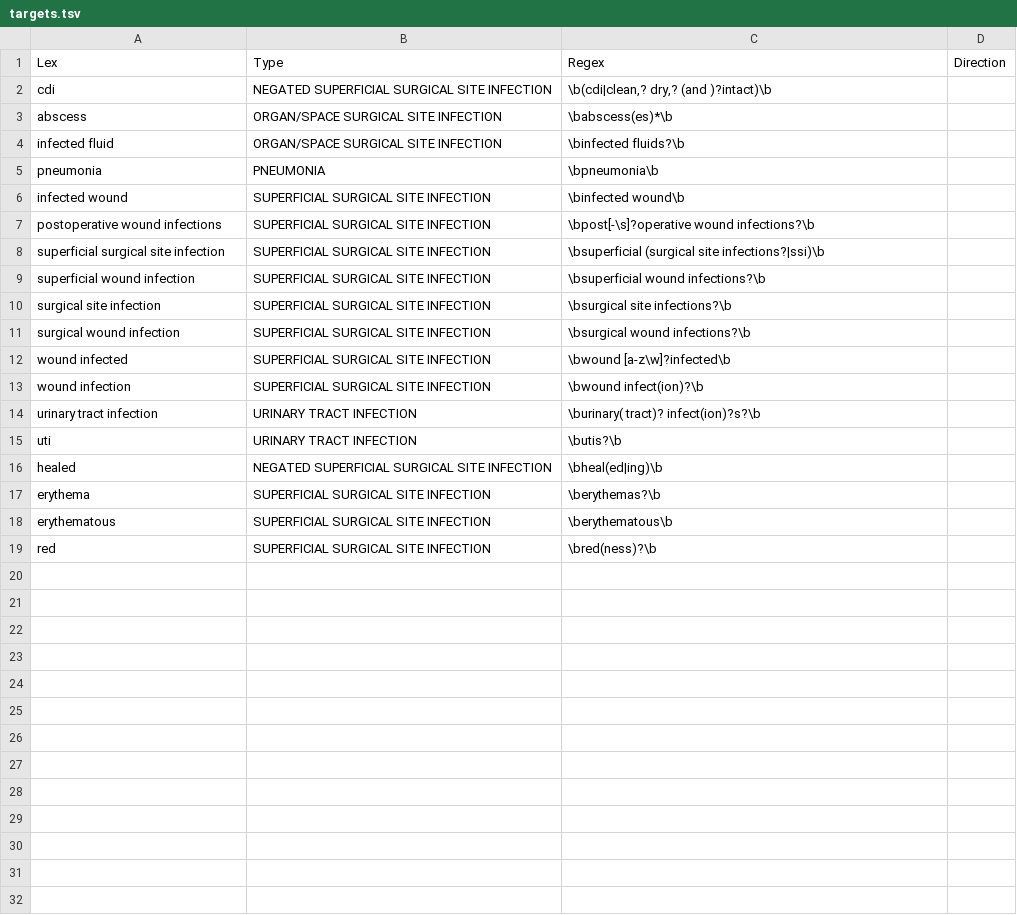
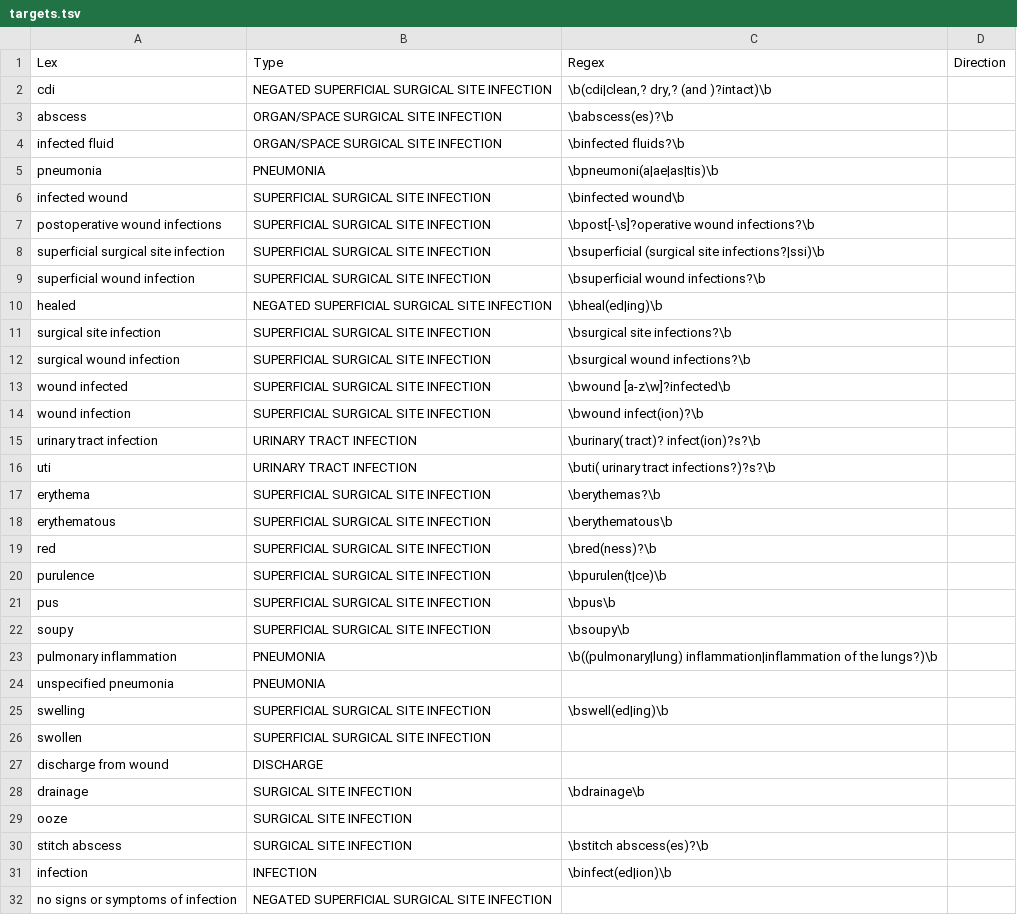
Before and after one commit to abchapman93/hai_detect, a TSV file: lexicon/targets.tsv, drawn as a sheet.

Commit message:
adding lexicon

```diff
--- a/lexicon/targets.tsv
+++ b/lexicon/targets.tsv
@@ -2,5 +2,5 @@ Lex	Type	Regex	Direction
 cdi	NEGATED SUPERFICIAL SURGICAL SITE INFECTION	\b(cdi|clean,? dry,? (and )?intact)\b	
-abscess	ORGAN/SPACE SURGICAL SITE INFECTION	\babscess(es)*\b	
+abscess	ORGAN/SPACE SURGICAL SITE INFECTION	\babscess(es)?\b	
 infected fluid	ORGAN/SPACE SURGICAL SITE INFECTION	\binfected fluids?\b	
-pneumonia	PNEUMONIA	\bpneumonia\b		
+pneumonia	PNEUMONIA	\bpneumoni(a|ae|as|tis)\b		
 infected wound	SUPERFICIAL SURGICAL SITE INFECTION	\binfected wound\b	
@@ -9,2 +9,3 @@ superficial surgical site infection	SUPERFICIAL SURGICAL SITE INFECTION	\bsuperf
 superficial wound infection	SUPERFICIAL SURGICAL SITE INFECTION	\bsuperficial wound infections?\b	
+healed	NEGATED SUPERFICIAL SURGICAL SITE INFECTION	\bheal(ed|ing)\b	
 surgical site infection	SUPERFICIAL SURGICAL SITE INFECTION	\bsurgical site infections?\b	
@@ -14,4 +15,3 @@ wound infection	SUPERFICIAL SURGICAL SITE INFECTION	\bwound infect(ion)?\b
 urinary tract infection	URINARY TRACT INFECTION	\burinary( tract)? infect(ion)?s?\b	
-uti	URINARY TRACT INFECTION	\butis?\b	
-healed	NEGATED SUPERFICIAL SURGICAL SITE INFECTION	\bheal(ed|ing)\b	
+uti	URINARY TRACT INFECTION	\buti( urinary tract infections?)?s?\b	
 erythema	SUPERFICIAL SURGICAL SITE INFECTION	\berythemas?\b	
@@ -19 +19,14 @@ erythematous	SUPERFICIAL SURGICAL SITE INFECTION	\berythematous\b
 red	SUPERFICIAL SURGICAL SITE INFECTION	\bred(ness)?\b	
+purulence	SUPERFICIAL SURGICAL SITE INFECTION	\bpurulen(t|ce)\b	
+pus	SUPERFICIAL SURGICAL SITE INFECTION	\bpus\b	
+soupy	SUPERFICIAL SURGICAL SITE INFECTION	\bsoupy\b	
+pulmonary inflammation	PNEUMONIA	\b((pulmonary|lung) inflammation|inflammation of the lungs?)\b	
+unspecified pneumonia	PNEUMONIA		
+swelling	SUPERFICIAL SURGICAL SITE INFECTION	\bswell(ed|ing)\b	
+swollen	SUPERFICIAL SURGICAL SITE INFECTION		
+discharge from wound	DISCHARGE		
+drainage	SURGICAL SITE INFECTION	\bdrainage\b	
+ooze	SURGICAL SITE INFECTION		
+stitch abscess	SURGICAL SITE INFECTION	\bstitch abscess(es)?\b	
+infection	INFECTION	\binfect(ed|ion)\b	
+no signs or symptoms of infection	NEGATED SUPERFICIAL SURGICAL SITE INFECTION		
```
Also changed, not shown: lexicon/modifiers.tsv.
